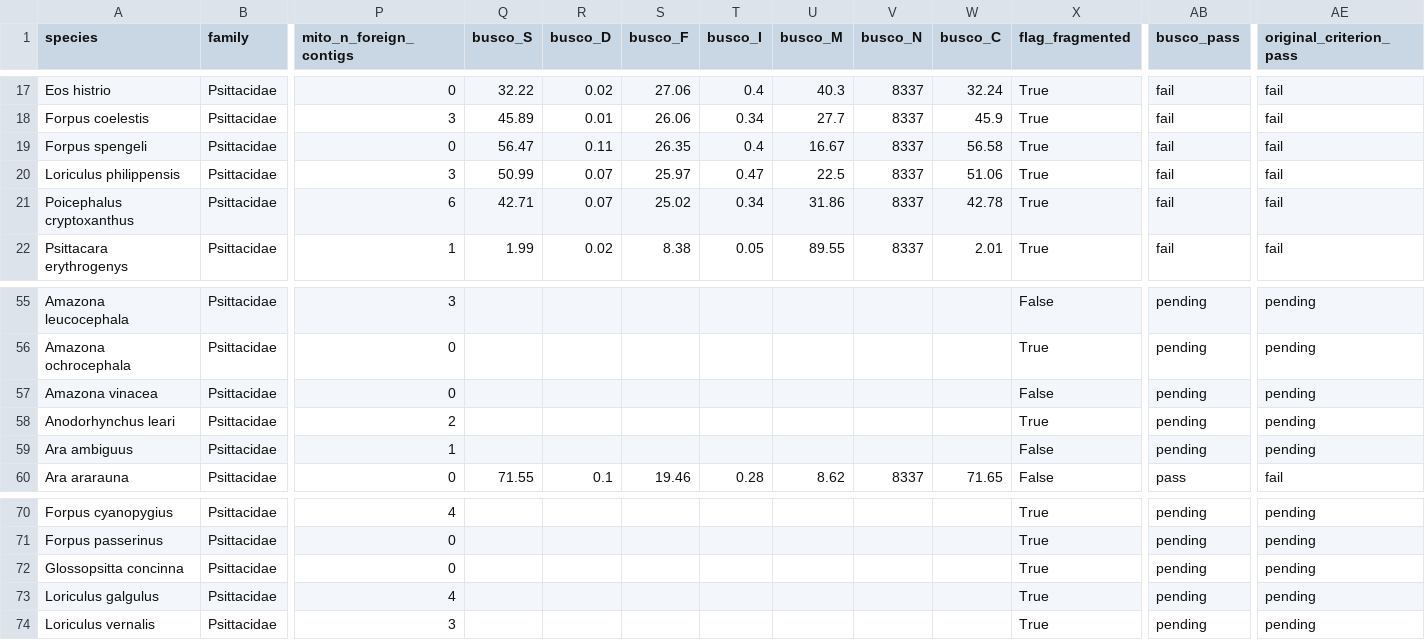
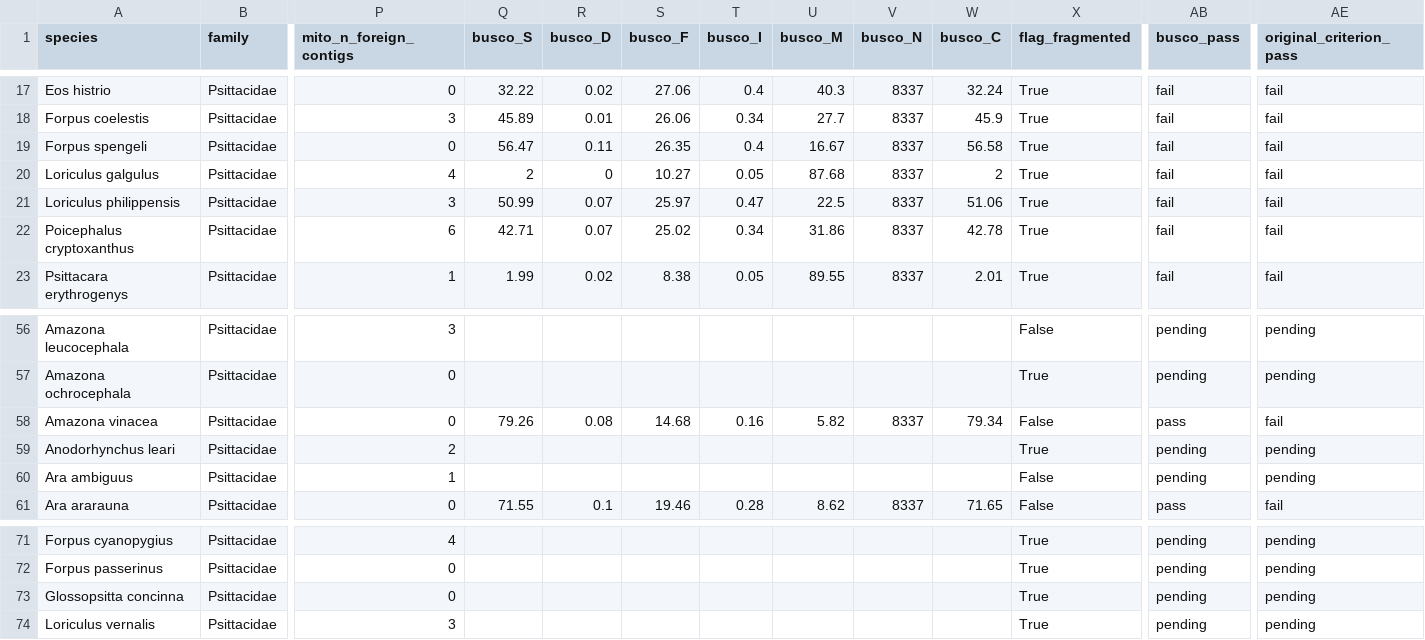
Before and after one commit to redkk123/Parrots, a TSV file: results/phase1_audit/audit_table.tsv, drawn as a sheet; only a part is shown, gaps mark what is left out; removed rows and columns are numbered as before the commit, all else as after; rows hold the shown columns only; the diff names each change by its address in the sheet, - before the commit and + after, or states it on an @@ line.

```diff
--- a/results/phase1_audit/audit_table.tsv
+++ b/results/phase1_audit/audit_table.tsv
+row 20: Loriculus galgulus | Psittacidae | 4 | 2 | 0 | 10.27 | 0.05 | 87.68 | 8337 | 2 | True | fail | fail
-Q58 (busco_S): (empty)
+Q58 (busco_S): 79.26
-R58 (busco_D): (empty)
+R58 (busco_D): 0.08
-S58 (busco_F): (empty)
+S58 (busco_F): 14.68
-T58 (busco_I): (empty)
+T58 (busco_I): 0.16
-U58 (busco_M): (empty)
+U58 (busco_M): 5.82
-V58 (busco_N): (empty)
+V58 (busco_N): 8337
-W58 (busco_C): (empty)
+W58 (busco_C): 79.34
-AB58 (busco_pass): pending
+AB58 (busco_pass): pass
-AE58 (original_criterion_pass): pending
+AE58 (original_criterion_pass): fail
-row 73: Loriculus galgulus | Psittacidae | 4 |  |  |  |  |  |  |  | True | pending | pending
```
Also changed, not shown: 7 other files.
